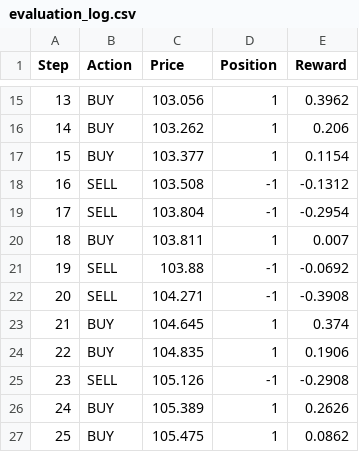
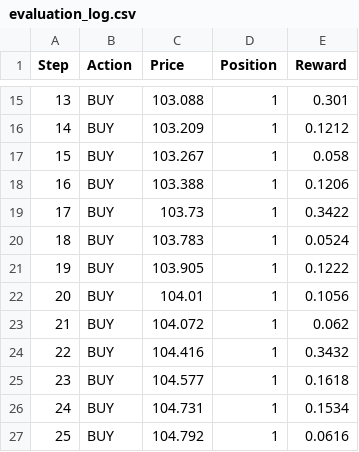
Before and after one commit to n1halshah/rl-trading-bot, a CSV file: evaluation_log.csv, drawn as a sheet; only a part is shown, gaps mark what is left out; the diff covers the shown part only.

Commit message:
Reward Shaping and Adaptive Epsilon Decay

```diff
--- a/evaluation_log.csv
+++ b/evaluation_log.csv
@@ -15,13 +15,13 @@ Step,Action,Price,Position,Reward
-13,BUY,103.056,1,0.3962
-14,BUY,103.262,1,0.206
-15,BUY,103.377,1,0.1154
-16,SELL,103.508,-1,-0.1312
-17,SELL,103.804,-1,-0.2954
-18,BUY,103.811,1,0.007
-19,SELL,103.88,-1,-0.0692
-20,SELL,104.271,-1,-0.3908
-21,BUY,104.645,1,0.374
-22,BUY,104.835,1,0.1906
-23,SELL,105.126,-1,-0.2908
-24,BUY,105.389,1,0.2626
-25,BUY,105.475,1,0.0862
+13,BUY,103.088,1,0.301
+14,BUY,103.209,1,0.1212
+15,BUY,103.267,1,0.058
+16,BUY,103.388,1,0.1206
+17,BUY,103.73,1,0.3422
+18,BUY,103.783,1,0.0524
+19,BUY,103.905,1,0.1222
+20,BUY,104.01,1,0.1056
+21,BUY,104.072,1,0.062
+22,BUY,104.416,1,0.3432
+23,BUY,104.577,1,0.1618
+24,BUY,104.731,1,0.1534
+25,BUY,104.792,1,0.0616
```
Also changed, not shown: 86 edited cells elsewhere in this file, 4 other files.
